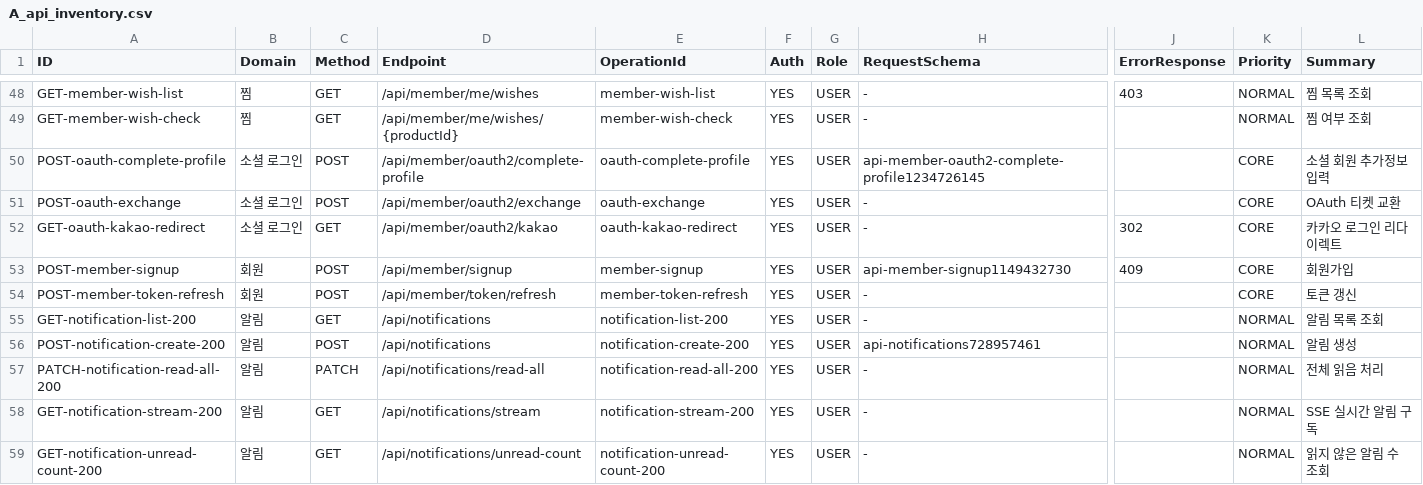
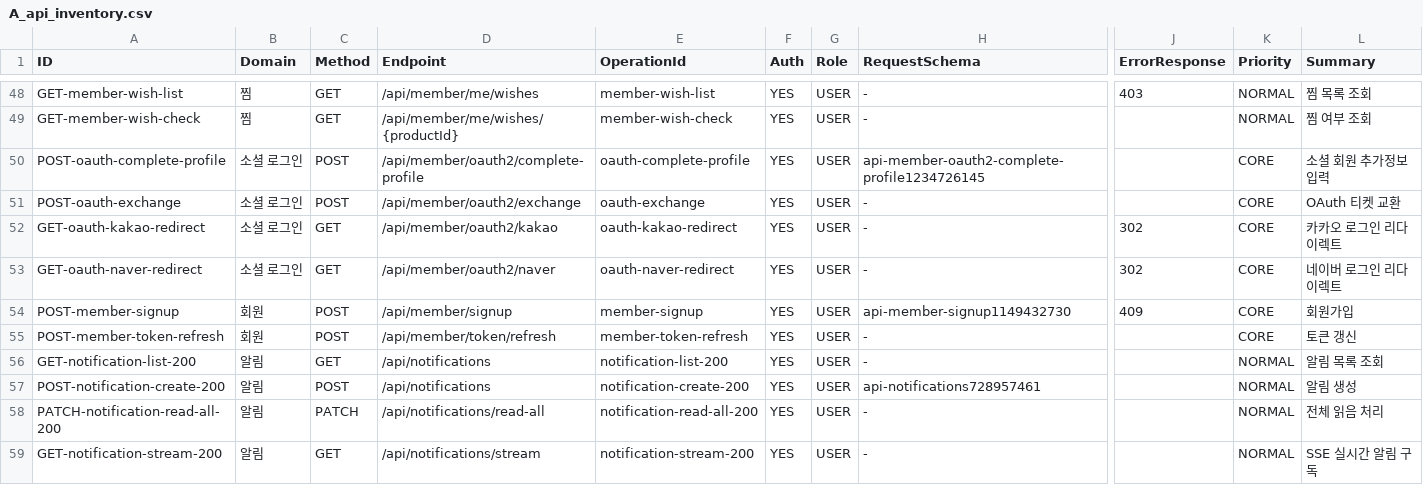
Before and after one commit to Jangingmall/backend, a CSV file: qa/A_api_inventory.csv, drawn as a sheet; only a part is shown, gaps mark what is left out; the shorter side is filled out with more unchanged rows; rows hold the shown columns only; the diff names each change by its address in the sheet, - before the commit and + after, or states it on an @@ line.

```diff
--- a/qa/A_api_inventory.csv
+++ b/qa/A_api_inventory.csv
+row 53: GET-oauth-naver-redirect | 소셜 로그인 | GET | /api/member/oauth2/naver | oauth-naver-redirect | YES | USER | - | 302 | CORE | 네이버 로그인 리다이렉트
```
Also changed, not shown: qa/B_test_case_matrix.csv, qa/D_auth_matrix.csv, 10 other files.
